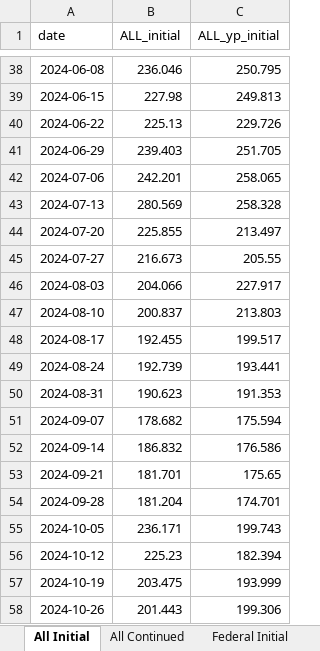
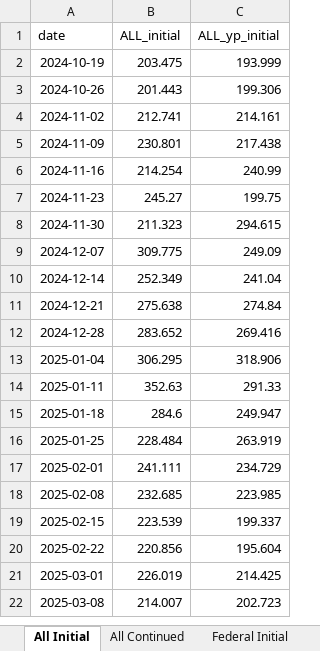
Before and after one commit to Economic/ui_recession_watch, an Excel workbook: output/wp_figures.xlsx, sheet All Initial, drawn as a sheet; only a part is shown, gaps mark what is left out; the shorter side is filled out with more unchanged rows; values as stored, in another font and other column widths than the file's, no borders; removed rows and columns are numbered as before the commit, all else as after; the diff covers the shown part only; the diff names each change by its address in the sheet, - before the commit and + after, or states it on an @@ line.

```diff
--- a/output/wp_figures.xlsx (sheet All Initial)
+++ b/output/wp_figures.xlsx (sheet All Initial)
-row 38: 2024-06-08 | 236.046 | 250.795
-row 39: 2024-06-15 | 227.98 | 249.813
-row 40: 2024-06-22 | 225.13 | 229.726
-row 41: 2024-06-29 | 239.403 | 251.705
-row 42: 2024-07-06 | 242.201 | 258.065
-row 43: 2024-07-13 | 280.569 | 258.328
-row 44: 2024-07-20 | 225.855 | 213.497
-row 45: 2024-07-27 | 216.673 | 205.55
-row 46: 2024-08-03 | 204.066 | 227.917
-row 47: 2024-08-10 | 200.837 | 213.803
-row 48: 2024-08-17 | 192.455 | 199.517
-row 49: 2024-08-24 | 192.739 | 193.441
-row 50: 2024-08-31 | 190.623 | 191.353
-row 51: 2024-09-07 | 178.682 | 175.594
-row 52: 2024-09-14 | 186.832 | 176.586
-row 53: 2024-09-21 | 181.701 | 175.65
-row 54: 2024-09-28 | 181.204 | 174.701
-row 55: 2024-10-05 | 236.171 | 199.743
-row 56: 2024-10-12 | 225.23 | 182.394
```
Also changed, not shown: 3 added rows, 36 removed rows and 6 edited cells elsewhere in this sheet, sheet State Fed Cont Smooth, sheet All Continued, sheet State Cont Smooth, sheet Federal Continued, sheet Federal Initial, 4 other files.
